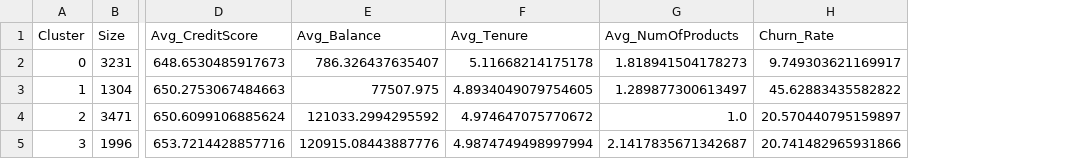
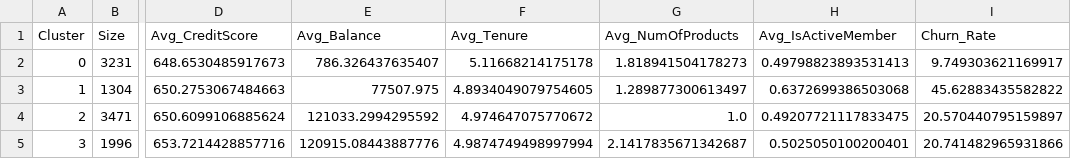
Before and after one commit to mayxuri/bank_churn_aiml, a CSV file: results/cluster_profiles.csv, drawn as a sheet; only a part is shown, gaps mark what is left out; the diff names each change by its address in the sheet, - before the commit and + after, or states it on an @@ line.

```diff
--- a/results/cluster_profiles.csv
+++ b/results/cluster_profiles.csv
+column H (Avg_IsActiveMember), rows 2-5: 0.49798823893531413 | 0.6372699386503068 | 0.49207721117833475 | 0.5025050100200401
```
Also changed, not shown: results/association_rules.csv, results/model_comparison.csv, 11 other files.
